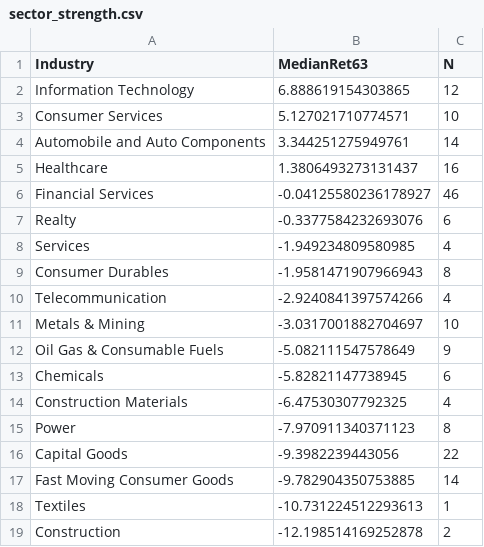
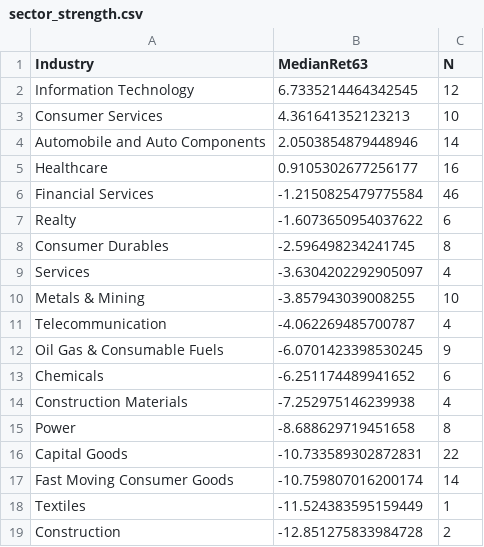
Before and after one commit to anandbabugajula/Swing---scanner-, a CSV file: output/sector_strength.csv, drawn as a sheet.

```diff
--- a/output/sector_strength.csv
+++ b/output/sector_strength.csv
@@ -1,19 +1,19 @@
 Industry,MedianRet63,N
-Information Technology,6.888619154303865,12
-Consumer Services,5.127021710774571,10
-Automobile and Auto Components,3.344251275949761,14
-Healthcare,1.3806493273131437,16
-Financial Services,-0.04125580236178927,46
-Realty,-0.3377584232693076,6
-Services,-1.949234809580985,4
-Consumer Durables,-1.9581471907966943,8
-Telecommunication,-2.9240841397574266,4
-Metals & Mining,-3.0317001882704697,10
-Oil Gas & Consumable Fuels,-5.082111547578649,9
-Chemicals,-5.82821147738945,6
-Construction Materials,-6.47530307792325,4
-Power,-7.970911340371123,8
-Capital Goods,-9.3982239443056,22
-Fast Moving Consumer Goods,-9.782904350753885,14
-Textiles,-10.731224512293613,1
-Construction,-12.198514169252878,2
+Information Technology,6.7335214464342545,12
+Consumer Services,4.361641352123213,10
+Automobile and Auto Components,2.0503854879448946,14
+Healthcare,0.9105302677256177,16
+Financial Services,-1.2150825479775584,46
+Realty,-1.6073650954037622,6
+Consumer Durables,-2.596498234241745,8
+Services,-3.6304202292905097,4
+Metals & Mining,-3.857943039008255,10
+Telecommunication,-4.062269485700787,4
+Oil Gas & Consumable Fuels,-6.0701423398530245,9
+Chemicals,-6.251174489941652,6
+Construction Materials,-7.252975146239938,4
+Power,-8.688629719451658,8
+Capital Goods,-10.733589302872831,22
+Fast Moving Consumer Goods,-10.759807016200174,14
+Textiles,-11.524383595159449,1
+Construction,-12.851275833984728,2
```
Also changed, not shown: output/scan_2026-09-15.csv, 5 other files.
